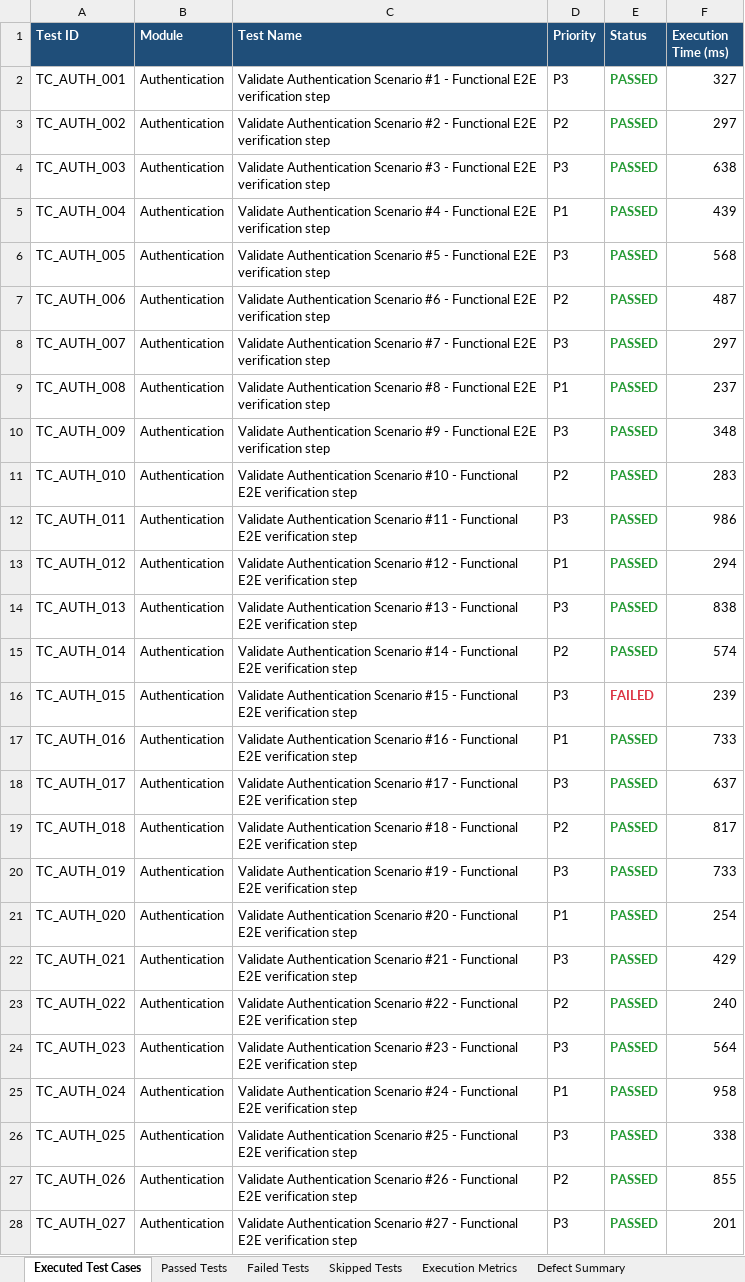
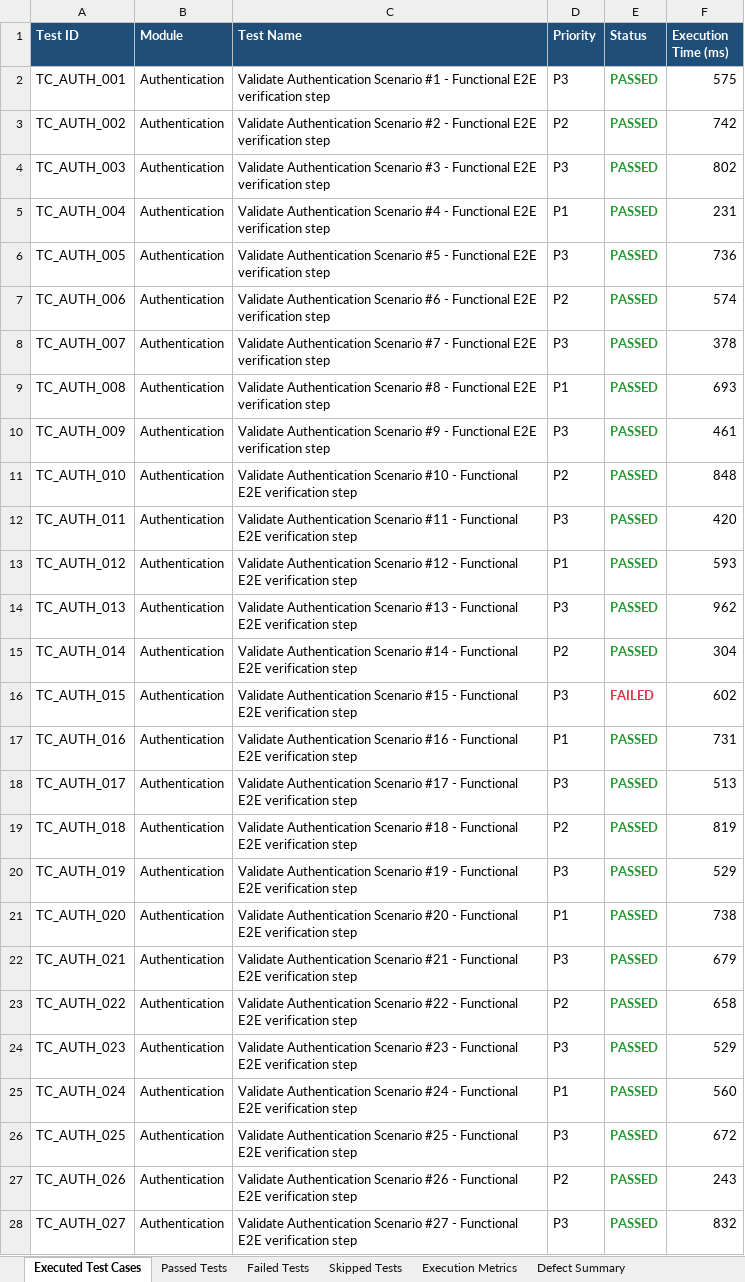
Before and after one commit to naveengoud-max/Arogya-AI, an Excel workbook: reports/latest/Excel/Automation_Test_Report.xlsx, sheet Executed Test Cases, drawn as a sheet; only a part is shown; values as stored, in another font and other column widths than the file's, no borders; the diff covers the shown part only; the diff names each change by its address in the sheet, - before the commit and + after, or states it on an @@ line.

```diff
--- a/reports/latest/Excel/Automation_Test_Report.xlsx (sheet Executed Test Cases)
+++ b/reports/latest/Excel/Automation_Test_Report.xlsx (sheet Executed Test Cases)
-F2 (Execution Time (ms)): 327
+F2 (Execution Time (ms)): 575
-F3 (Execution Time (ms)): 297
+F3 (Execution Time (ms)): 742
-F4 (Execution Time (ms)): 638
+F4 (Execution Time (ms)): 802
-F5 (Execution Time (ms)): 439
+F5 (Execution Time (ms)): 231
-F6 (Execution Time (ms)): 568
+F6 (Execution Time (ms)): 736
-F7 (Execution Time (ms)): 487
+F7 (Execution Time (ms)): 574
-F8 (Execution Time (ms)): 297
+F8 (Execution Time (ms)): 378
-F9 (Execution Time (ms)): 237
+F9 (Execution Time (ms)): 693
-F10 (Execution Time (ms)): 348
+F10 (Execution Time (ms)): 461
-F11 (Execution Time (ms)): 283
+F11 (Execution Time (ms)): 848
-F12 (Execution Time (ms)): 986
+F12 (Execution Time (ms)): 420
-F13 (Execution Time (ms)): 294
+F13 (Execution Time (ms)): 593
-F14 (Execution Time (ms)): 838
+F14 (Execution Time (ms)): 962
-F15 (Execution Time (ms)): 574
+F15 (Execution Time (ms)): 304
-F16 (Execution Time (ms)): 239
+F16 (Execution Time (ms)): 602
-F17 (Execution Time (ms)): 733
+F17 (Execution Time (ms)): 731
-F18 (Execution Time (ms)): 637
+F18 (Execution Time (ms)): 513
-F19 (Execution Time (ms)): 817
+F19 (Execution Time (ms)): 819
-F20 (Execution Time (ms)): 733
+F20 (Execution Time (ms)): 529
-F21 (Execution Time (ms)): 254
+F21 (Execution Time (ms)): 738
-F22 (Execution Time (ms)): 429
+F22 (Execution Time (ms)): 679
-F23 (Execution Time (ms)): 240
+F23 (Execution Time (ms)): 658
-F24 (Execution Time (ms)): 564
+F24 (Execution Time (ms)): 529
-F25 (Execution Time (ms)): 958
+F25 (Execution Time (ms)): 560
-F26 (Execution Time (ms)): 338
+F26 (Execution Time (ms)): 672
-F27 (Execution Time (ms)): 855
+F27 (Execution Time (ms)): 243
-F28 (Execution Time (ms)): 201
+F28 (Execution Time (ms)): 832
```
Also changed, not shown: 483 edited cells elsewhere in this sheet, sheet Passed Tests, sheet Skipped Tests, sheet Execution Metrics, reports/latest/Excel/Execution_Summary.xlsx, reports/latest/Excel/Failed_Test_Cases.xlsx, 6 other files.
